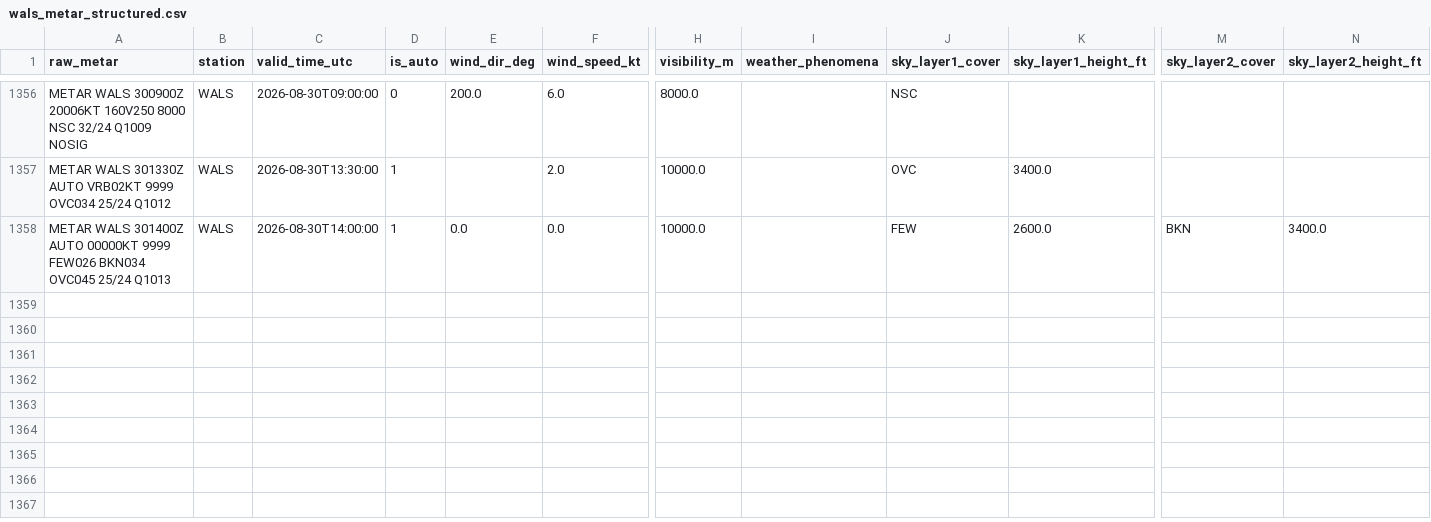
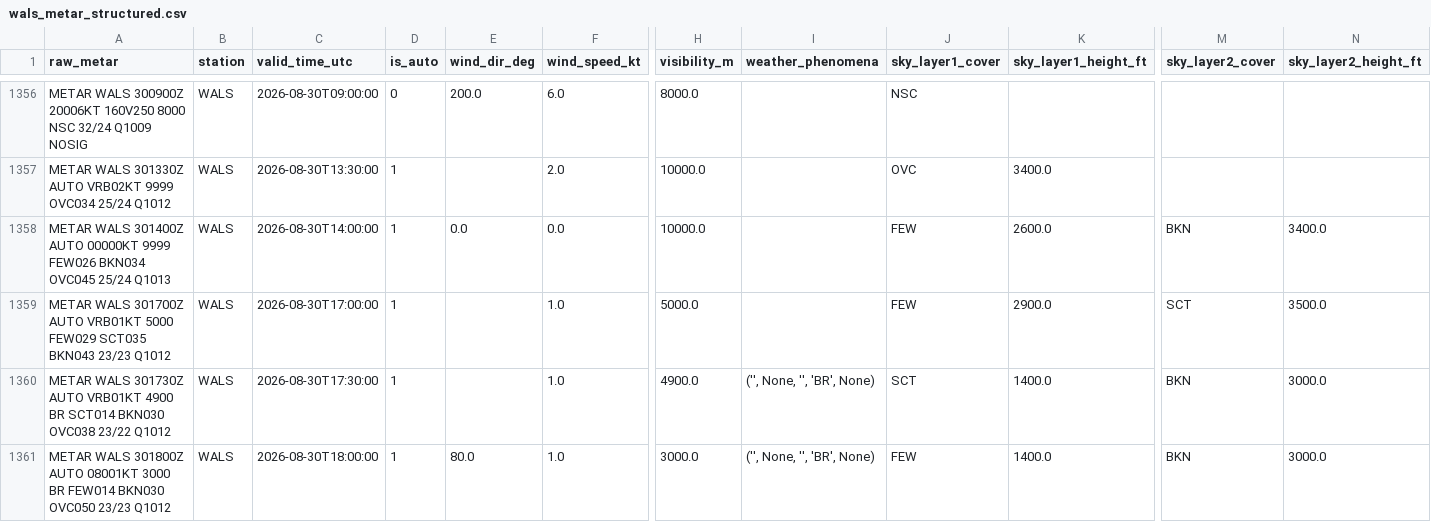
Before and after one commit to ojanzul/bmkg-taf-machinelearning, a CSV file: data/wals_metar_structured.csv, drawn as a sheet; only a part is shown, gaps mark what is left out; rows hold the shown columns only; the diff names each change by its address in the sheet, - before the commit and + after, or states it on an @@ line.

```diff
--- a/data/wals_metar_structured.csv
+++ b/data/wals_metar_structured.csv
+row 1359: METAR WALS 301700Z AUTO VRB01KT 5000 FEW029 SCT035 BKN043 23/23 Q1012 | WALS | 2026-08-30T17:00:00 | 1 |  | 1.0 | 5000.0 |  | FEW | 2900.0 | SCT | 3500.0
+row 1360: METAR WALS 301730Z AUTO VRB01KT 4900 BR SCT014 BKN030 OVC038 23/22 Q1012 | WALS | 2026-08-30T17:30:00 | 1 |  | 1.0 | 4900.0 | ('', None, '', 'BR', None) | SCT | 1400.0 | BKN | 3000.0
+row 1361: METAR WALS 301800Z AUTO 08001KT 3000 BR FEW014 BKN030 OVC050 23/23 Q1012 | WALS | 2026-08-30T18:00:00 | 1 | 80.0 | 1.0 | 3000.0 | ('', None, '', 'BR', None) | FEW | 1400.0 | BKN | 3000.0
```
Also changed, not shown: data/wals_metar_raw_archive.csv, data/wals_training_dataset.csv.
